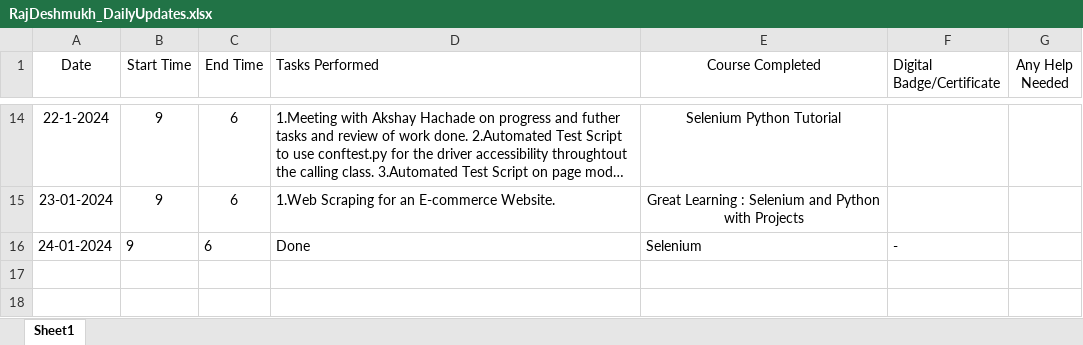
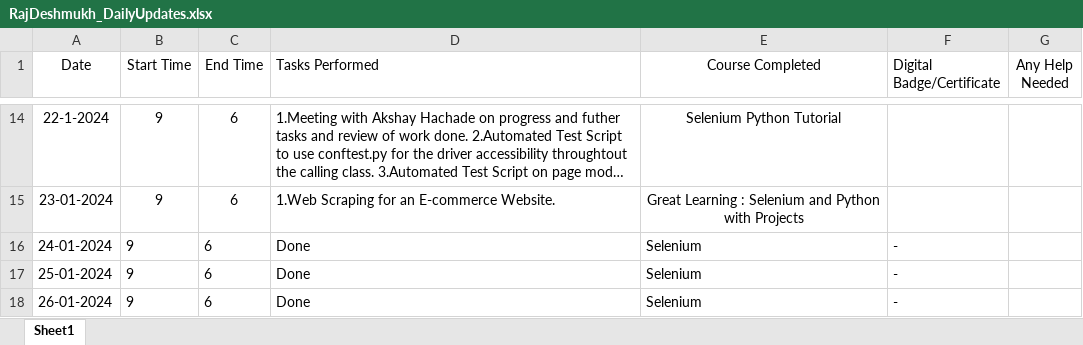
Before and after one commit to rajdeshmukh18/python_selenium_codes, an Excel workbook: pythonseleniumProject1/Learning Python/RajDeshmukh_DailyUpdates.xlsx, sheet Sheet1, drawn as a sheet; only a part is shown, gaps mark what is left out; long unchanged cells end in …; values as stored, in another font and other column widths than the file's, no borders; the diff names each change by its address in the sheet, - before the commit and + after, or states it on an @@ line.

```diff
--- a/pythonseleniumProject1/Learning Python/RajDeshmukh_DailyUpdates.xlsx (sheet Sheet1)
+++ b/pythonseleniumProject1/Learning Python/RajDeshmukh_DailyUpdates.xlsx (sheet Sheet1)
+row 17: 25-01-2024 | 9 | 6 | Done | Selenium | -
+row 18: 26-01-2024 | 9 | 6 | Done | Selenium | -
```
Also changed, not shown: 18 other files.
